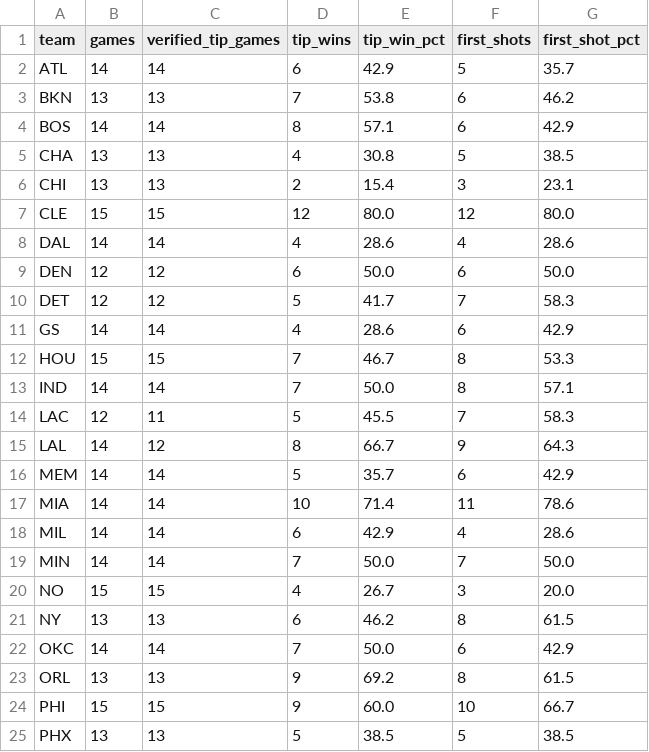
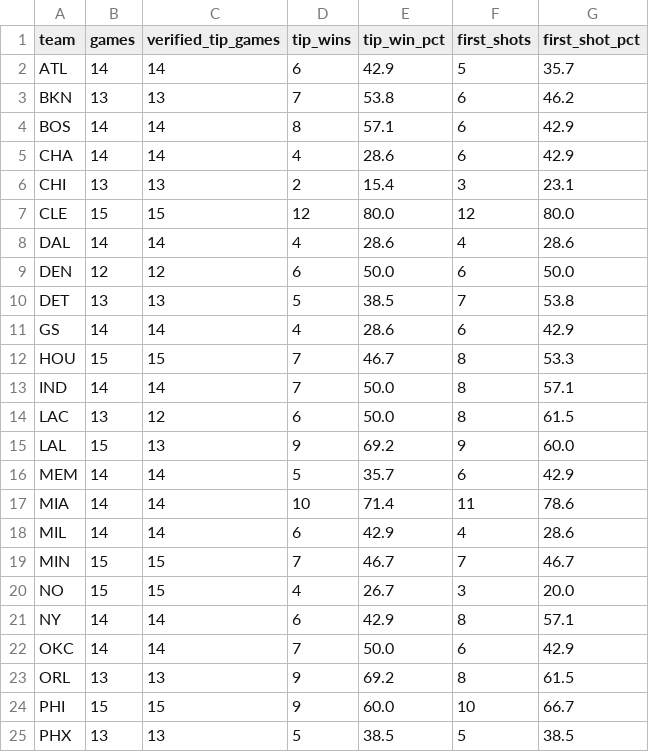
Before and after one commit to mmokriy-dot/prop-culture-nba-opening, a CSV file: data/opening_team_summary.csv, drawn as a sheet; only a part is shown; the diff covers the shown part only.

```diff
--- a/data/opening_team_summary.csv
+++ b/data/opening_team_summary.csv
@@ -4,3 +4,3 @@ BKN,13,13,7,53.8,6,46.2
 BOS,14,14,8,57.1,6,42.9
-CHA,13,13,4,30.8,5,38.5
+CHA,14,14,4,28.6,6,42.9
 CHI,13,13,2,15.4,3,23.1
@@ -9,3 +9,3 @@ DAL,14,14,4,28.6,4,28.6
 DEN,12,12,6,50.0,6,50.0
-DET,12,12,5,41.7,7,58.3
+DET,13,13,5,38.5,7,53.8
 GS,14,14,4,28.6,6,42.9
@@ -13,4 +13,4 @@ HOU,15,15,7,46.7,8,53.3
 IND,14,14,7,50.0,8,57.1
-LAC,12,11,5,45.5,7,58.3
-LAL,14,12,8,66.7,9,64.3
+LAC,13,12,6,50.0,8,61.5
+LAL,15,13,9,69.2,9,60.0
 MEM,14,14,5,35.7,6,42.9
@@ -18,5 +18,5 @@ MIA,14,14,10,71.4,11,78.6
 MIL,14,14,6,42.9,4,28.6
-MIN,14,14,7,50.0,7,50.0
+MIN,15,15,7,46.7,7,46.7
 NO,15,15,4,26.7,3,20.0
-NY,13,13,6,46.2,8,61.5
+NY,14,14,6,42.9,8,57.1
 OKC,14,14,7,50.0,6,42.9
```
Also changed, not shown: 22 edited cells elsewhere in this file, data/opening_game_results.csv, data/opening_player_summary.csv.
